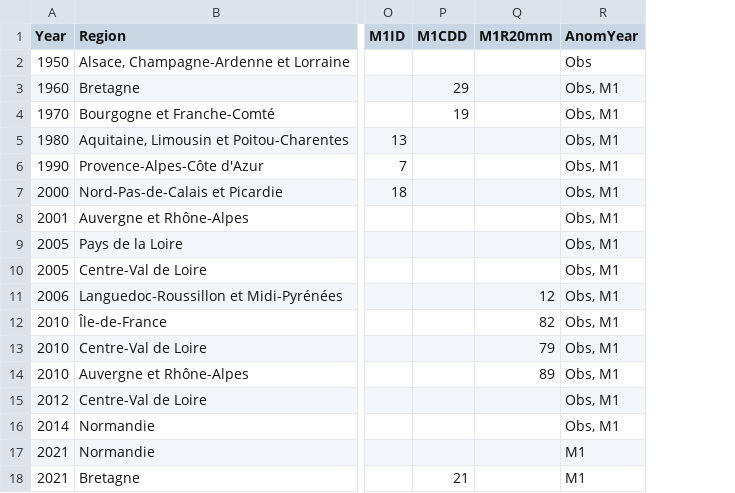
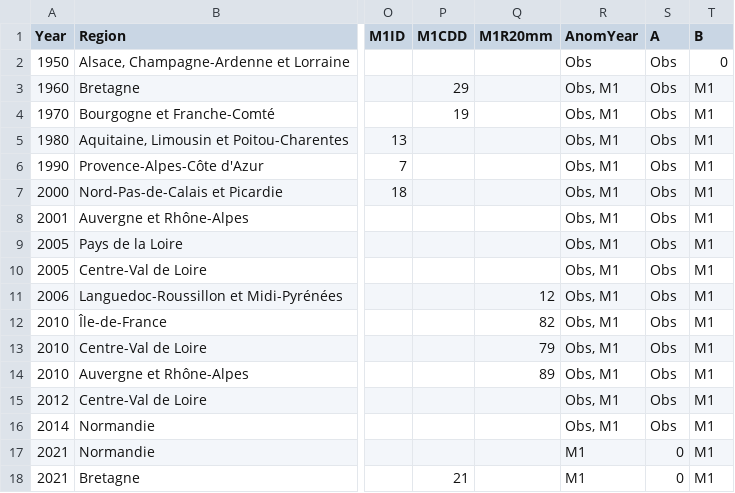
Before and after one commit to PBrockmann/ExtremeAttributes, a CSV file: data/anomalous_index_table_tags.csv, drawn as a sheet; only a part is shown, gaps mark what is left out; the diff names each change by its address in the sheet, - before the commit and + after, or states it on an @@ line.

Commit message:
AnomYear rowChart works using stackoverflow example. Uses AnomYear col created by hand. Displays normal years too.

```diff
--- a/data/anomalous_index_table_tags.csv
+++ b/data/anomalous_index_table_tags.csv
+column S (A), rows 2-18: Obs | Obs | Obs | Obs | Obs | Obs | Obs | Obs | Obs | Obs | Obs | Obs | Obs | Obs | Obs | 0 | 0
+column T (B), rows 2-18: 0 | M1 | M1 | M1 | M1 | M1 | M1 | M1 | M1 | M1 | M1 | M1 | M1 | M1 | M1 | M1 | M1
```
Also changed, not shown: 2 other files.
